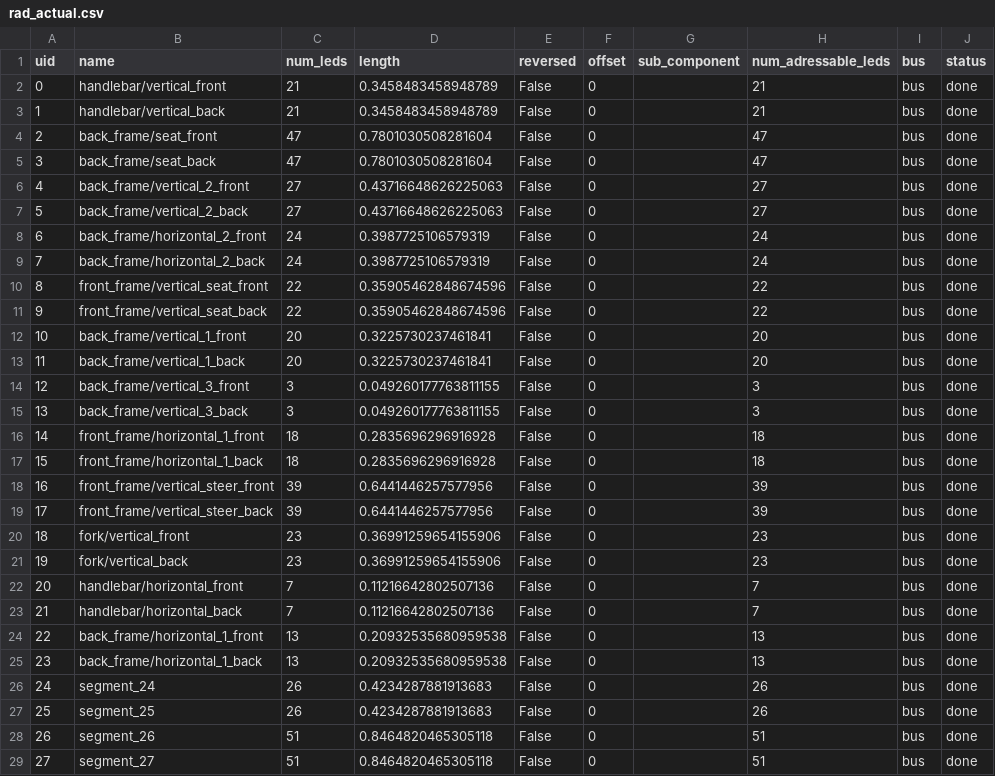
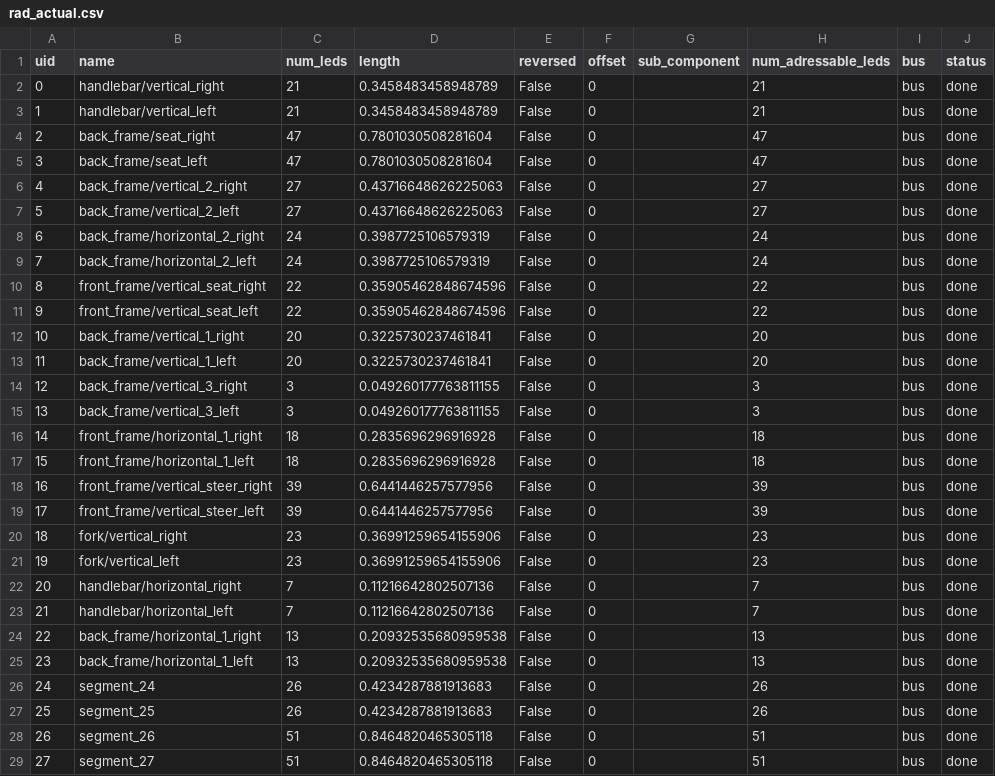
Before and after one commit to pitzer/funky_lights, a CSV file: config/rad_actual.csv, drawn as a sheet; only a part is shown; the diff covers the shown part only; the diff names each change by its address in the sheet, - before the commit and + after, or states it on an @@ line.

Commit message:
front -> right, back -> left

```diff
--- a/config/rad_actual.csv
+++ b/config/rad_actual.csv
-B2 (name): handlebar/vertical_front
+B2 (name): handlebar/vertical_right
-B3 (name): handlebar/vertical_back
+B3 (name): handlebar/vertical_left
-B4 (name): back_frame/seat_front
+B4 (name): back_frame/seat_right
-B5 (name): back_frame/seat_back
+B5 (name): back_frame/seat_left
-B6 (name): back_frame/vertical_2_front
+B6 (name): back_frame/vertical_2_right
-B7 (name): back_frame/vertical_2_back
+B7 (name): back_frame/vertical_2_left
-B8 (name): back_frame/horizontal_2_front
+B8 (name): back_frame/horizontal_2_right
-B9 (name): back_frame/horizontal_2_back
+B9 (name): back_frame/horizontal_2_left
-B10 (name): front_frame/vertical_seat_front
+B10 (name): front_frame/vertical_seat_right
-B11 (name): front_frame/vertical_seat_back
+B11 (name): front_frame/vertical_seat_left
-B12 (name): back_frame/vertical_1_front
+B12 (name): back_frame/vertical_1_right
-B13 (name): back_frame/vertical_1_back
+B13 (name): back_frame/vertical_1_left
-B14 (name): back_frame/vertical_3_front
+B14 (name): back_frame/vertical_3_right
-B15 (name): back_frame/vertical_3_back
+B15 (name): back_frame/vertical_3_left
-B16 (name): front_frame/horizontal_1_front
+B16 (name): front_frame/horizontal_1_right
-B17 (name): front_frame/horizontal_1_back
+B17 (name): front_frame/horizontal_1_left
-B18 (name): front_frame/vertical_steer_front
+B18 (name): front_frame/vertical_steer_right
-B19 (name): front_frame/vertical_steer_back
+B19 (name): front_frame/vertical_steer_left
-B20 (name): fork/vertical_front
+B20 (name): fork/vertical_right
-B21 (name): fork/vertical_back
+B21 (name): fork/vertical_left
-B22 (name): handlebar/horizontal_front
+B22 (name): handlebar/horizontal_right
-B23 (name): handlebar/horizontal_back
+B23 (name): handlebar/horizontal_left
-B24 (name): back_frame/horizontal_1_front
+B24 (name): back_frame/horizontal_1_right
-B25 (name): back_frame/horizontal_1_back
+B25 (name): back_frame/horizontal_1_left
```
Also changed, not shown: 2 edited cells elsewhere in this file.
